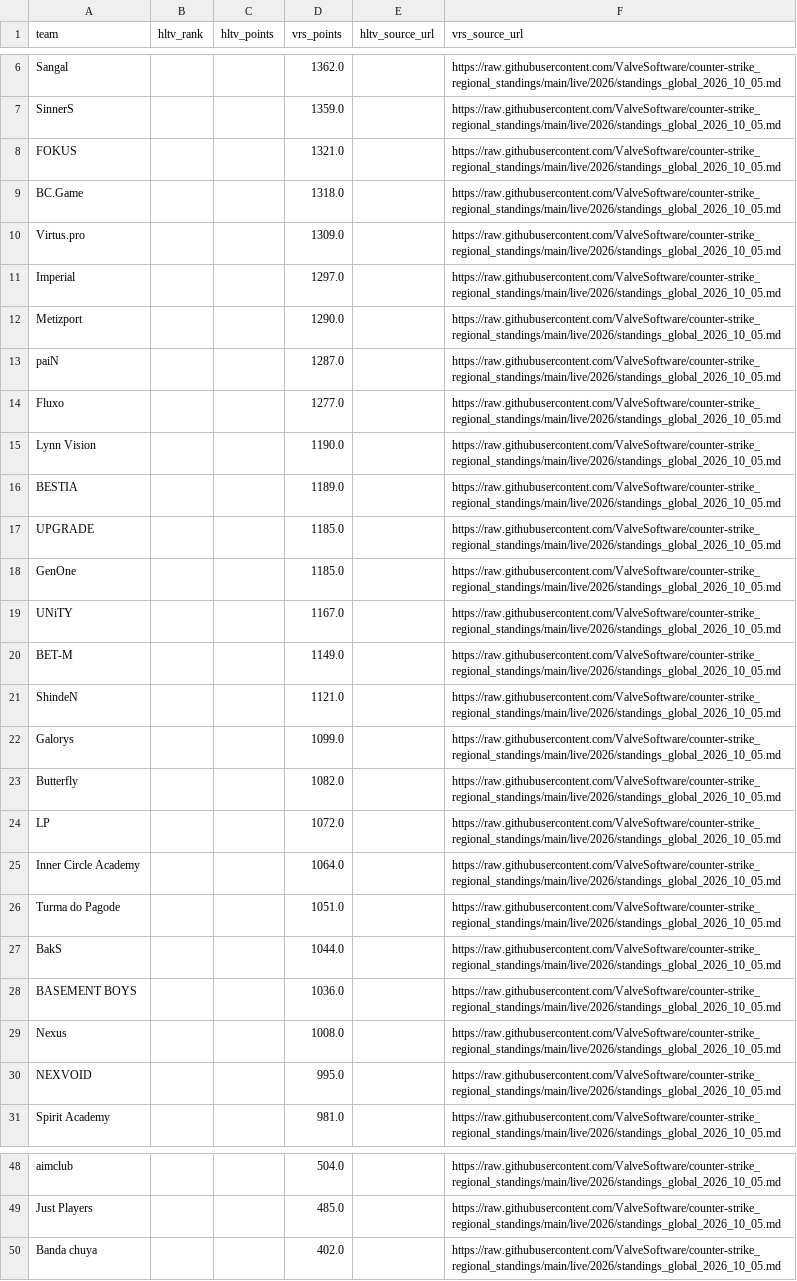
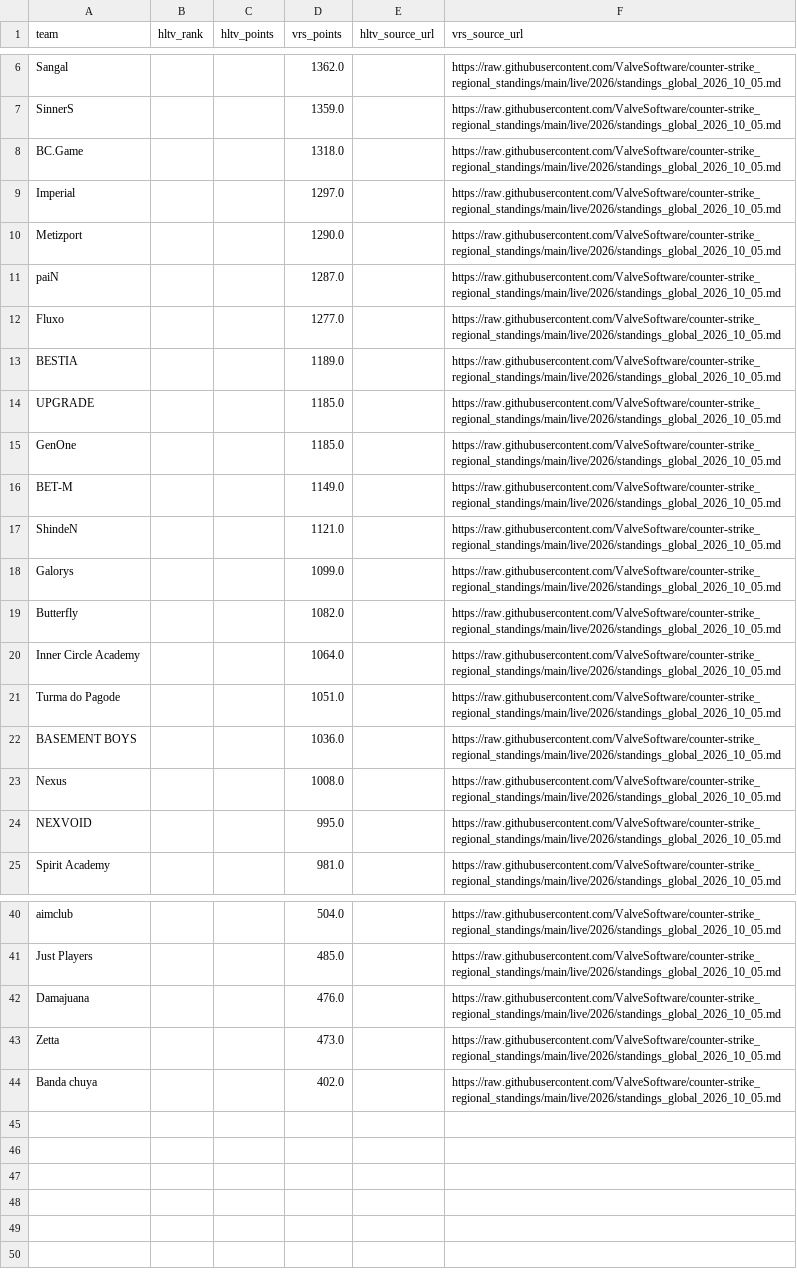
Before and after one commit to buffedlizard55-lab/MaltaProj1, a CSV file: refresh/data/ratings.csv, drawn as a sheet; only a part is shown, gaps mark what is left out; removed rows and columns are numbered as before the commit, all else as after; the diff covers the shown part only; the diff names each change by its address in the sheet, - before the commit and + after, or states it on an @@ line.

```diff
--- a/refresh/data/ratings.csv
+++ b/refresh/data/ratings.csv
-row 8: FOKUS |  |  | 1321.0 |  | https://raw.githubusercontent.com/ValveSoftware/counter-strike_regional_standings/main/live/2026/standings_global_2026_10_05.md
-row 10: Virtus.pro |  |  | 1309.0 |  | https://raw.githubusercontent.com/ValveSoftware/counter-strike_regional_standings/main/live/2026/standings_global_2026_10_05.md
-row 15: Lynn Vision |  |  | 1190.0 |  | https://raw.githubusercontent.com/ValveSoftware/counter-strike_regional_standings/main/live/2026/standings_global_2026_10_05.md
-row 19: UNiTY |  |  | 1167.0 |  | https://raw.githubusercontent.com/ValveSoftware/counter-strike_regional_standings/main/live/2026/standings_global_2026_10_05.md
-row 24: LP |  |  | 1072.0 |  | https://raw.githubusercontent.com/ValveSoftware/counter-strike_regional_standings/main/live/2026/standings_global_2026_10_05.md
-row 27: BakS |  |  | 1044.0 |  | https://raw.githubusercontent.com/ValveSoftware/counter-strike_regional_standings/main/live/2026/standings_global_2026_10_05.md
+row 42: Damajuana |  |  | 476.0 |  | https://raw.githubusercontent.com/ValveSoftware/counter-strike_regional_standings/main/live/2026/standings_global_2026_10_05.md
+row 43: Zetta |  |  | 473.0 |  | https://raw.githubusercontent.com/ValveSoftware/counter-strike_regional_standings/main/live/2026/standings_global_2026_10_05.md
```
Also changed, not shown: 2 removed rows elsewhere in this file, refresh/data/current.csv, today/data/current.csv, 24 other files.
